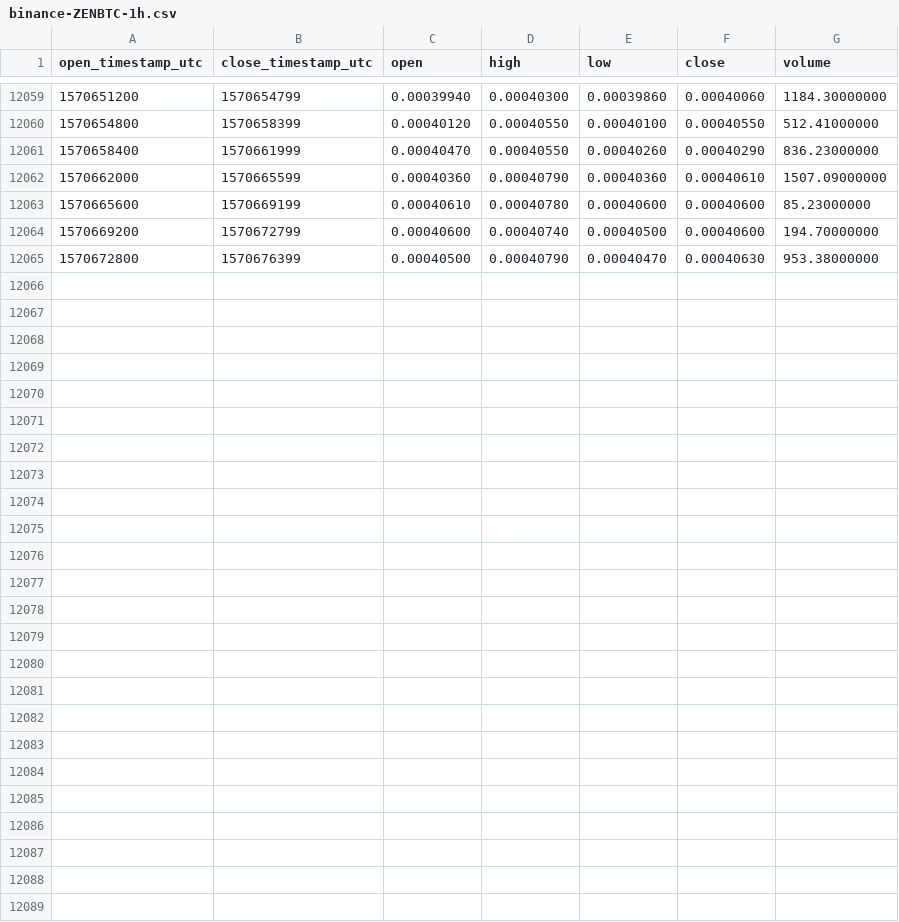
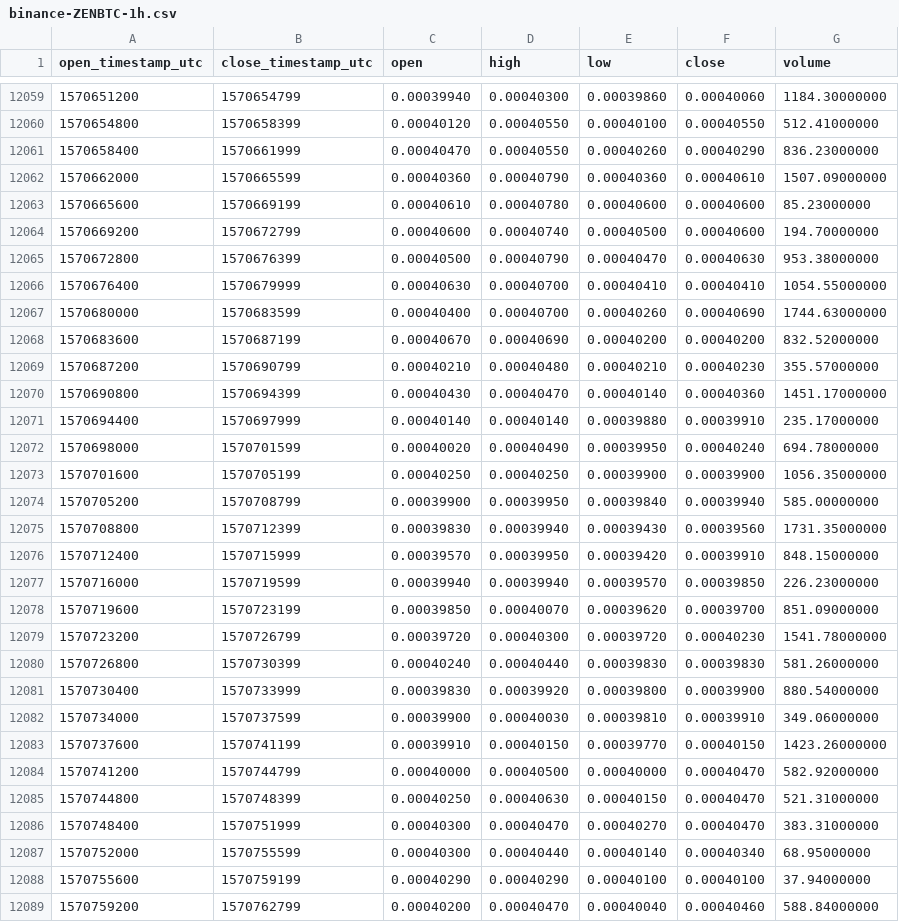
Before and after one commit to cryptobigbro/binance-ZENBTC, a CSV file: binance-ZENBTC-1h.csv, drawn as a sheet; only a part is shown, gaps mark what is left out; the diff names each change by its address in the sheet, - before the commit and + after, or states it on an @@ line.

Commit message:
Update OHLCV data.

```diff
--- a/binance-ZENBTC-1h.csv
+++ b/binance-ZENBTC-1h.csv
+row 12066: 1570676400 | 1570679999 | 0.00040630 | 0.00040700 | 0.00040410 | 0.00040410 | 1054.55000000
+row 12067: 1570680000 | 1570683599 | 0.00040400 | 0.00040700 | 0.00040260 | 0.00040690 | 1744.63000000
+row 12068: 1570683600 | 1570687199 | 0.00040670 | 0.00040690 | 0.00040200 | 0.00040200 | 832.52000000
+row 12069: 1570687200 | 1570690799 | 0.00040210 | 0.00040480 | 0.00040210 | 0.00040230 | 355.57000000
+row 12070: 1570690800 | 1570694399 | 0.00040430 | 0.00040470 | 0.00040140 | 0.00040360 | 1451.17000000
+row 12071: 1570694400 | 1570697999 | 0.00040140 | 0.00040140 | 0.00039880 | 0.00039910 | 235.17000000
+row 12072: 1570698000 | 1570701599 | 0.00040020 | 0.00040490 | 0.00039950 | 0.00040240 | 694.78000000
+row 12073: 1570701600 | 1570705199 | 0.00040250 | 0.00040250 | 0.00039900 | 0.00039900 | 1056.35000000
+row 12074: 1570705200 | 1570708799 | 0.00039900 | 0.00039950 | 0.00039840 | 0.00039940 | 585.00000000
+row 12075: 1570708800 | 1570712399 | 0.00039830 | 0.00039940 | 0.00039430 | 0.00039560 | 1731.35000000
+row 12076: 1570712400 | 1570715999 | 0.00039570 | 0.00039950 | 0.00039420 | 0.00039910 | 848.15000000
+row 12077: 1570716000 | 1570719599 | 0.00039940 | 0.00039940 | 0.00039570 | 0.00039850 | 226.23000000
+row 12078: 1570719600 | 1570723199 | 0.00039850 | 0.00040070 | 0.00039620 | 0.00039700 | 851.09000000
+row 12079: 1570723200 | 1570726799 | 0.00039720 | 0.00040300 | 0.00039720 | 0.00040230 | 1541.78000000
+row 12080: 1570726800 | 1570730399 | 0.00040240 | 0.00040440 | 0.00039830 | 0.00039830 | 581.26000000
+row 12081: 1570730400 | 1570733999 | 0.00039830 | 0.00039920 | 0.00039800 | 0.00039900 | 880.54000000
+row 12082: 1570734000 | 1570737599 | 0.00039900 | 0.00040030 | 0.00039810 | 0.00039910 | 349.06000000
+row 12083: 1570737600 | 1570741199 | 0.00039910 | 0.00040150 | 0.00039770 | 0.00040150 | 1423.26000000
+row 12084: 1570741200 | 1570744799 | 0.00040000 | 0.00040500 | 0.00040000 | 0.00040470 | 582.92000000
+row 12085: 1570744800 | 1570748399 | 0.00040250 | 0.00040630 | 0.00040150 | 0.00040470 | 521.31000000
+row 12086: 1570748400 | 1570751999 | 0.00040300 | 0.00040470 | 0.00040270 | 0.00040470 | 383.31000000
+row 12087: 1570752000 | 1570755599 | 0.00040300 | 0.00040440 | 0.00040140 | 0.00040340 | 68.95000000
+row 12088: 1570755600 | 1570759199 | 0.00040290 | 0.00040290 | 0.00040100 | 0.00040100 | 37.94000000
+row 12089: 1570759200 | 1570762799 | 0.00040200 | 0.00040470 | 0.00040040 | 0.00040460 | 588.84000000
```
Also changed, not shown: binance-ZENBTC-1d.csv.
